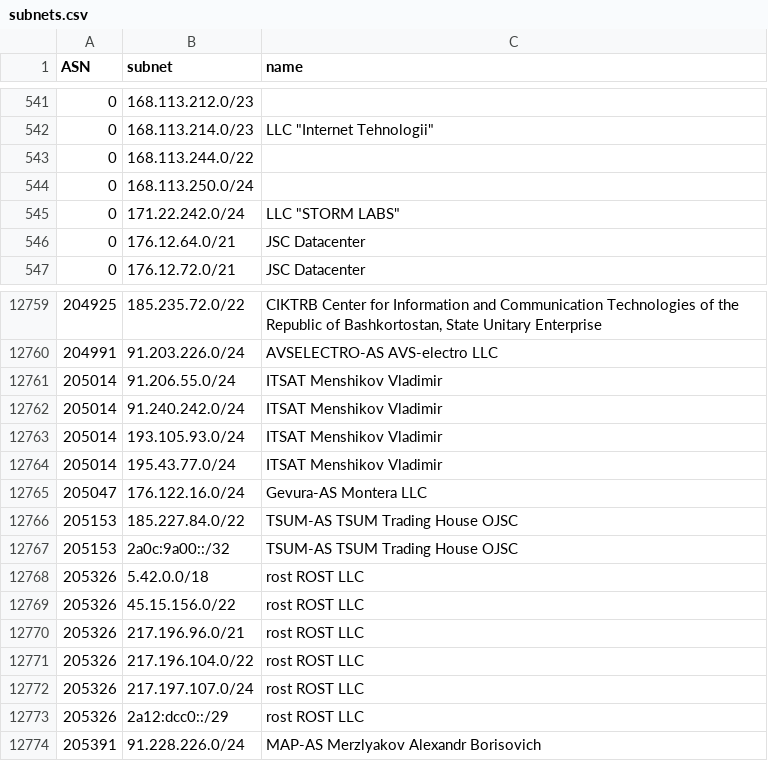
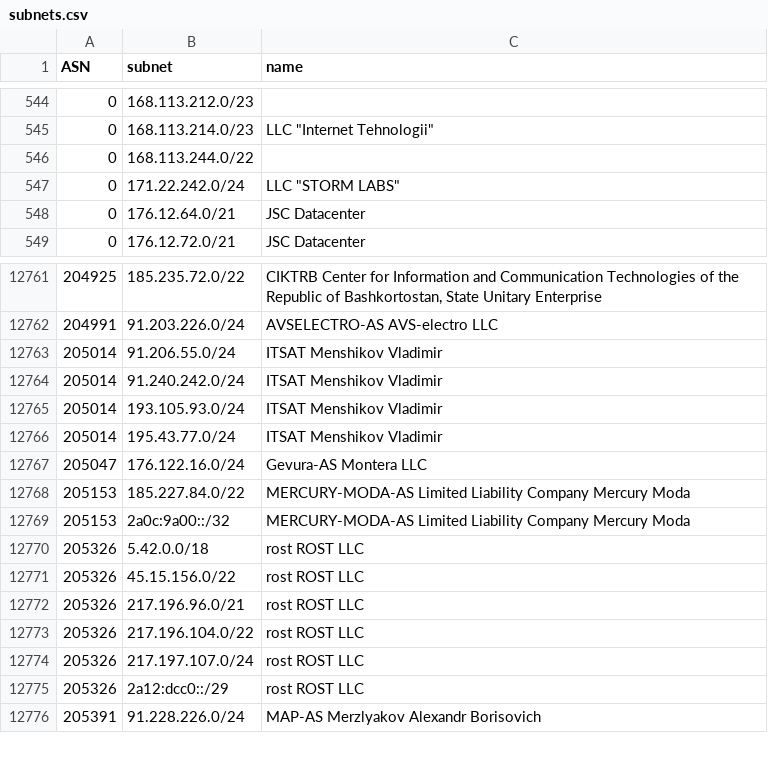
Before and after one commit to esergion/subnets-fetcher, a CSV file: countries/ru/subnets.csv, drawn as a sheet; only a part is shown, gaps mark what is left out; the diff covers the shown part only.

```diff
--- a/countries/ru/subnets.csv
+++ b/countries/ru/subnets.csv
@@ -543,3 +546,2 @@ ASN,subnet,name
 0,168.113.244.0/22,
-0,168.113.250.0/24,
 0,171.22.242.0/24,"LLC ""STORM LABS"""
@@ -12765,4 +12767,4 @@ ASN,subnet,name
 205047,176.122.16.0/24,Gevura-AS Montera LLC
-205153,185.227.84.0/22,TSUM-AS TSUM Trading House OJSC
-205153,2a0c:9a00::/32,TSUM-AS TSUM Trading House OJSC
+205153,185.227.84.0/22,MERCURY-MODA-AS Limited Liability Company Mercury Moda
+205153,2a0c:9a00::/32,MERCURY-MODA-AS Limited Liability Company Mercury Moda
 205326,5.42.0.0/18,rost ROST LLC
```
Also changed, not shown: 8 added rows, 4 removed rows and 1 edited cell elsewhere in this file, 1 other file.
